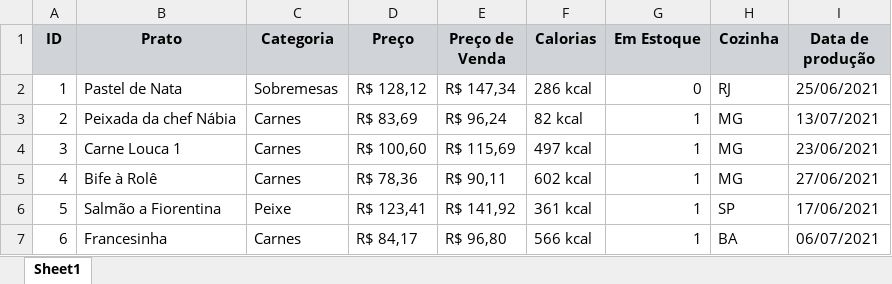
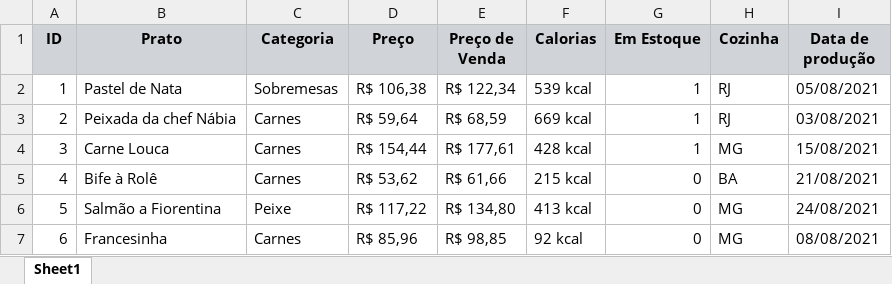
Before and after one commit to Power-Components/powergrid-demo, an Excel workbook: storage/download.xlsx, sheet Sheet1, drawn as a sheet; only a part is shown; values as stored, in another font and other column widths than the file's, no borders; the diff covers the shown part only; the diff names each change by its address in the sheet, - before the commit and + after, or states it on an @@ line.

```diff
--- a/storage/download.xlsx (sheet Sheet1)
+++ b/storage/download.xlsx (sheet Sheet1)
-D2 (Preço): R$ 128,12
+D2 (Preço): R$ 106,38
-E2 (Preço de Venda): R$ 147,34
+E2 (Preço de Venda): R$ 122,34
-F2 (Calorias): 286 kcal
+F2 (Calorias): 539 kcal
-G2 (Em Estoque): 0
+G2 (Em Estoque): 1
-I2 (Data de produção): 25/06/2021
+I2 (Data de produção): 05/08/2021
-D3 (Preço): R$ 83,69
+D3 (Preço): R$ 59,64
-E3 (Preço de Venda): R$ 96,24
+E3 (Preço de Venda): R$ 68,59
-F3 (Calorias): 82 kcal
+F3 (Calorias): 669 kcal
-H3 (Cozinha): MG
+H3 (Cozinha): RJ
-I3 (Data de produção): 13/07/2021
+I3 (Data de produção): 03/08/2021
-B4 (Prato): Carne Louca 1
+B4 (Prato): Carne Louca
-D4 (Preço): R$ 100,60
+D4 (Preço): R$ 154,44
-E4 (Preço de Venda): R$ 115,69
+E4 (Preço de Venda): R$ 177,61
-F4 (Calorias): 497 kcal
+F4 (Calorias): 428 kcal
-I4 (Data de produção): 23/06/2021
+I4 (Data de produção): 15/08/2021
-D5 (Preço): R$ 78,36
+D5 (Preço): R$ 53,62
-E5 (Preço de Venda): R$ 90,11
+E5 (Preço de Venda): R$ 61,66
-F5 (Calorias): 602 kcal
+F5 (Calorias): 215 kcal
-G5:G7 (Em Estoque): 1
+G5:G7 (Em Estoque): 0
-H5 (Cozinha): MG
+H5 (Cozinha): BA
-I5 (Data de produção): 27/06/2021
+I5 (Data de produção): 21/08/2021
-D6 (Preço): R$ 123,41
+D6 (Preço): R$ 117,22
-E6 (Preço de Venda): R$ 141,92
+E6 (Preço de Venda): R$ 134,80
-F6 (Calorias): 361 kcal
+F6 (Calorias): 413 kcal
-H6 (Cozinha): SP
+H6 (Cozinha): MG
-I6 (Data de produção): 17/06/2021
+I6 (Data de produção): 24/08/2021
-D7 (Preço): R$ 84,17
+D7 (Preço): R$ 85,96
-E7 (Preço de Venda): R$ 96,80
+E7 (Preço de Venda): R$ 98,85
-F7 (Calorias): 566 kcal
+F7 (Calorias): 92 kcal
-H7 (Cozinha): BA
+H7 (Cozinha): MG
-I7 (Data de produção): 06/07/2021
+I7 (Data de produção): 08/08/2021
```
Also changed, not shown: 80 removed rows and 90 edited cells elsewhere in this sheet, 7 other files.
